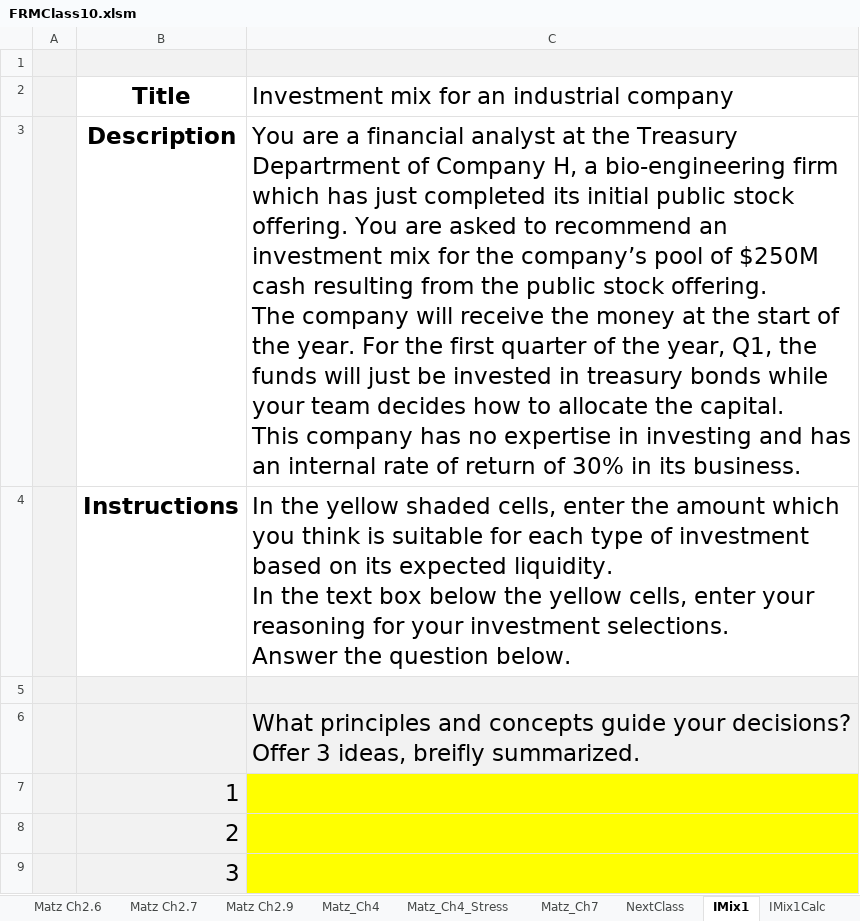
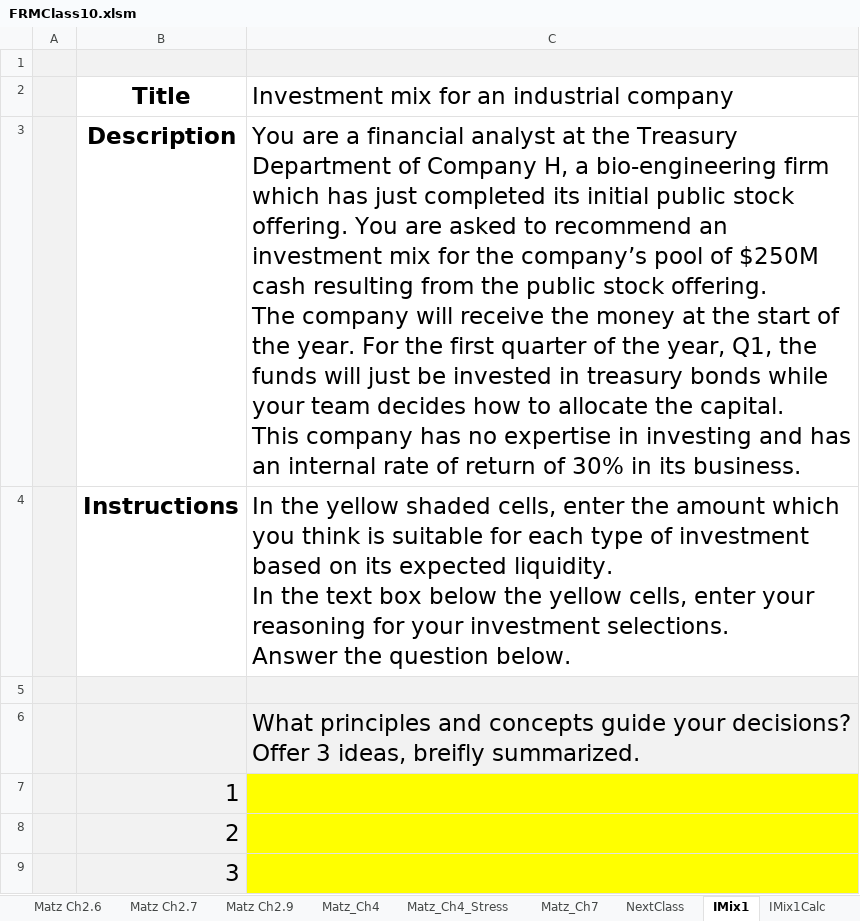
Before and after one commit to DavidRomoff/FRM, an Excel workbook: FRMClass10.xlsm, sheet IMix1, drawn as a sheet; values as stored, in another font and other column widths than the file's, no borders; the diff names each change by its address in the sheet, - before the commit and + after, or states it on an @@ line.

```diff
--- a/FRMClass10.xlsm (sheet IMix1)
+++ b/FRMClass10.xlsm (sheet IMix1)
-C3: …the Treasury Departrment of Company…
+C3: …the Treasury Department of Company…
```
Also changed, not shown: sheet IMix1Calc.
